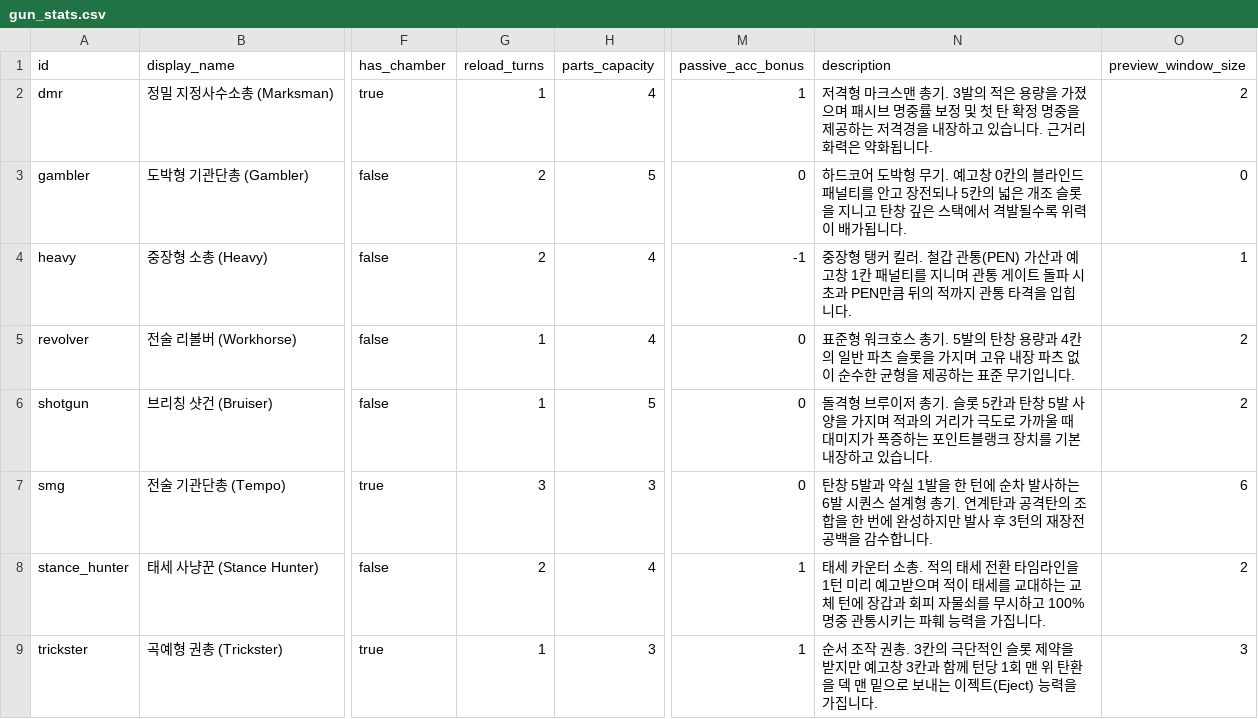
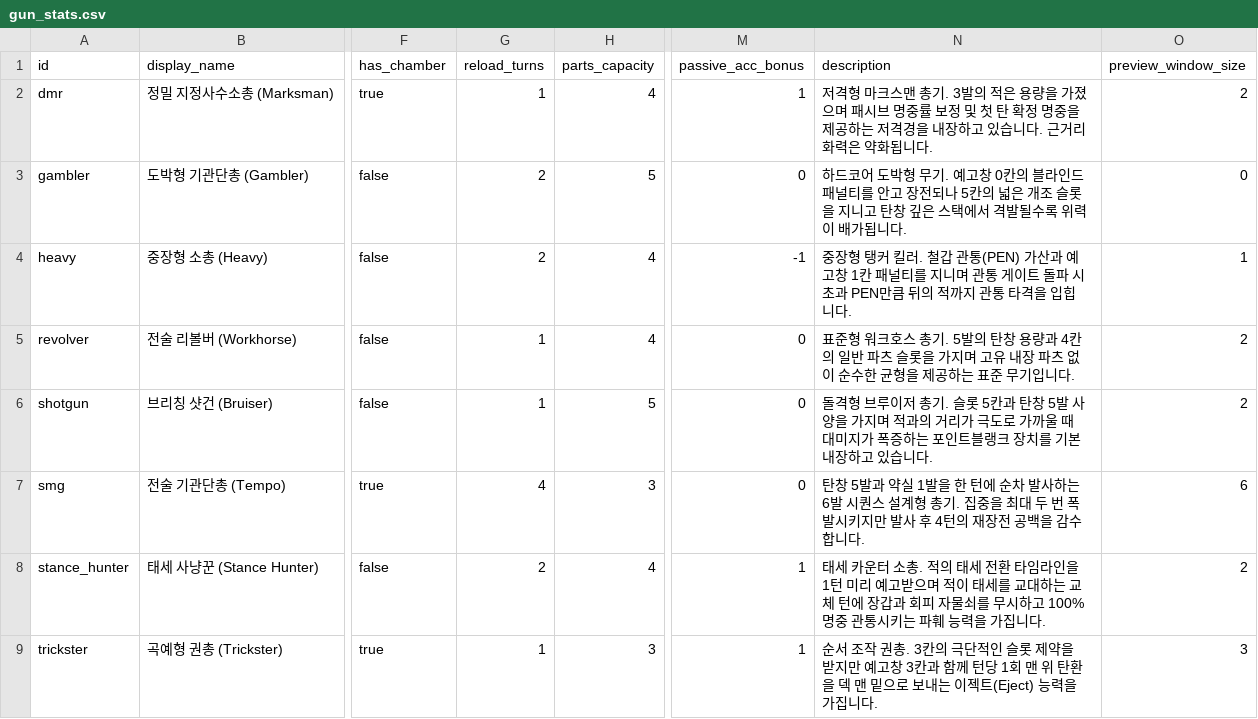
Before and after one commit to DoorDonghyen-cmd/ProjectLOB, a CSV file: 새-게임-프로젝트/data/gun_stats.csv, drawn as a sheet; only a part is shown, gaps mark what is left out; the diff names each change by its address in the sheet, - before the commit and + after, or states it on an @@ line.

```diff
--- a/새-게임-프로젝트/data/gun_stats.csv
+++ b/새-게임-프로젝트/data/gun_stats.csv
-G7 (reload_turns): 3
+G7 (reload_turns): 4
-N7 (description): …총기. 연계탄과 공격탄의 조합을 한 번에 완성하지만 발사 후 3턴의 재…
+N7 (description): …총기. 집중을 최대 두 번 폭발시키지만 발사 후 4턴의 재…
```
Also changed, not shown: 새-게임-프로젝트/data/bullet_stats.csv, 47 other files.
